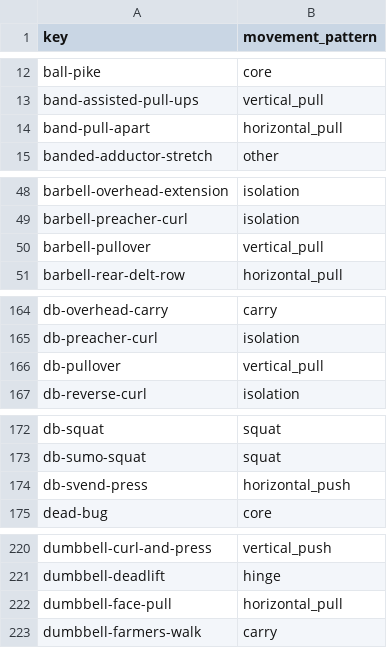
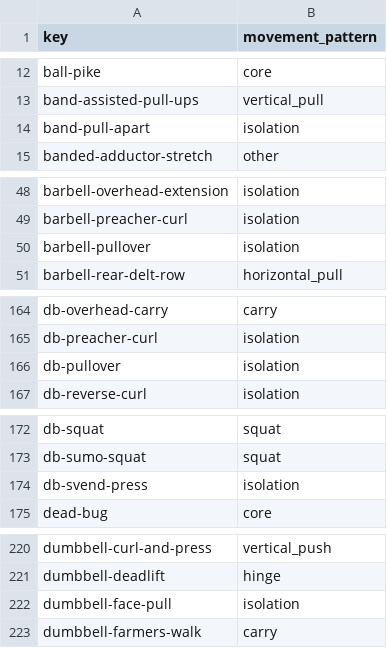
Before and after one commit to lopezjavier/AppFitness, a CSV file: scripts/exercise-movement-patterns.csv, drawn as a sheet; only a part is shown, gaps mark what is left out; the diff covers the shown part only.

```diff
--- a/scripts/exercise-movement-patterns.csv
+++ b/scripts/exercise-movement-patterns.csv
@@ -13,3 +13,3 @@ ball-pike,core
 band-assisted-pull-ups,vertical_pull
-band-pull-apart,horizontal_pull
+band-pull-apart,isolation
 banded-adductor-stretch,other
@@ -49,3 +49,3 @@ barbell-overhead-extension,isolation
 barbell-preacher-curl,isolation
-barbell-pullover,vertical_pull
+barbell-pullover,isolation
 barbell-rear-delt-row,horizontal_pull
@@ -165,3 +165,3 @@ db-overhead-carry,carry
 db-preacher-curl,isolation
-db-pullover,vertical_pull
+db-pullover,isolation
 db-reverse-curl,isolation
@@ -173,3 +173,3 @@ db-squat,squat
 db-sumo-squat,squat
-db-svend-press,horizontal_push
+db-svend-press,isolation
 dead-bug,core
@@ -221,3 +221,3 @@ dumbbell-curl-and-press,vertical_push
 dumbbell-deadlift,hinge
-dumbbell-face-pull,horizontal_pull
+dumbbell-face-pull,isolation
 dumbbell-farmers-walk,carry
```
Also changed, not shown: 17 edited cells elsewhere in this file, 12 other files.
